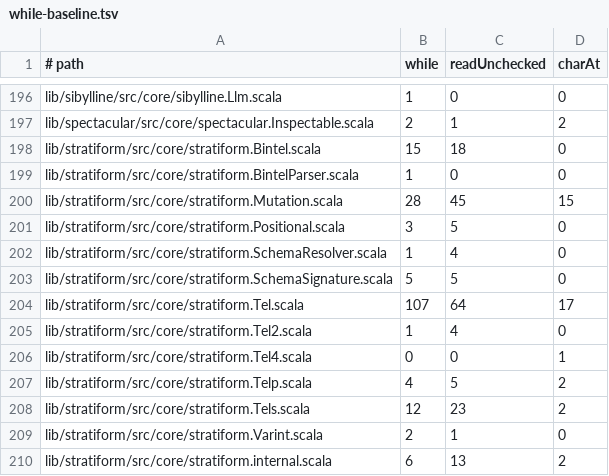
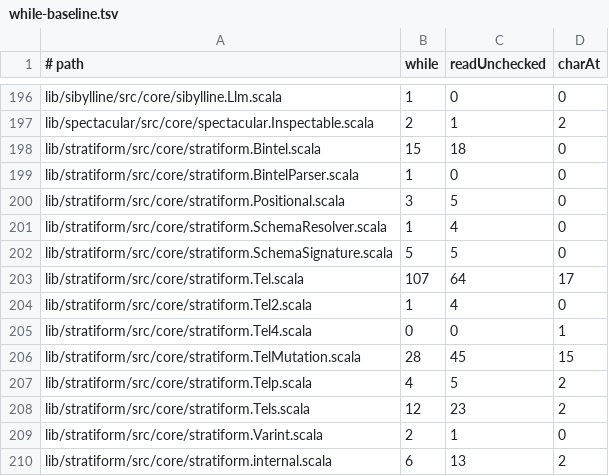
Before and after one commit to propensive/soundness, a TSV file: etc/while-baseline.tsv, drawn as a sheet; only a part is shown, gaps mark what is left out; removed rows and columns are numbered as before the commit, all else as after; the diff names each change by its address in the sheet, - before the commit and + after, or states it on an @@ line.

```diff
--- a/etc/while-baseline.tsv
+++ b/etc/while-baseline.tsv
-row 200: lib/stratiform/src/core/stratiform.Mutation.scala | 28 | 45 | 15
+row 206: lib/stratiform/src/core/stratiform.TelMutation.scala | 28 | 45 | 15
```
Also changed, not shown: etc/escape-baseline.tsv, 10 other files.
